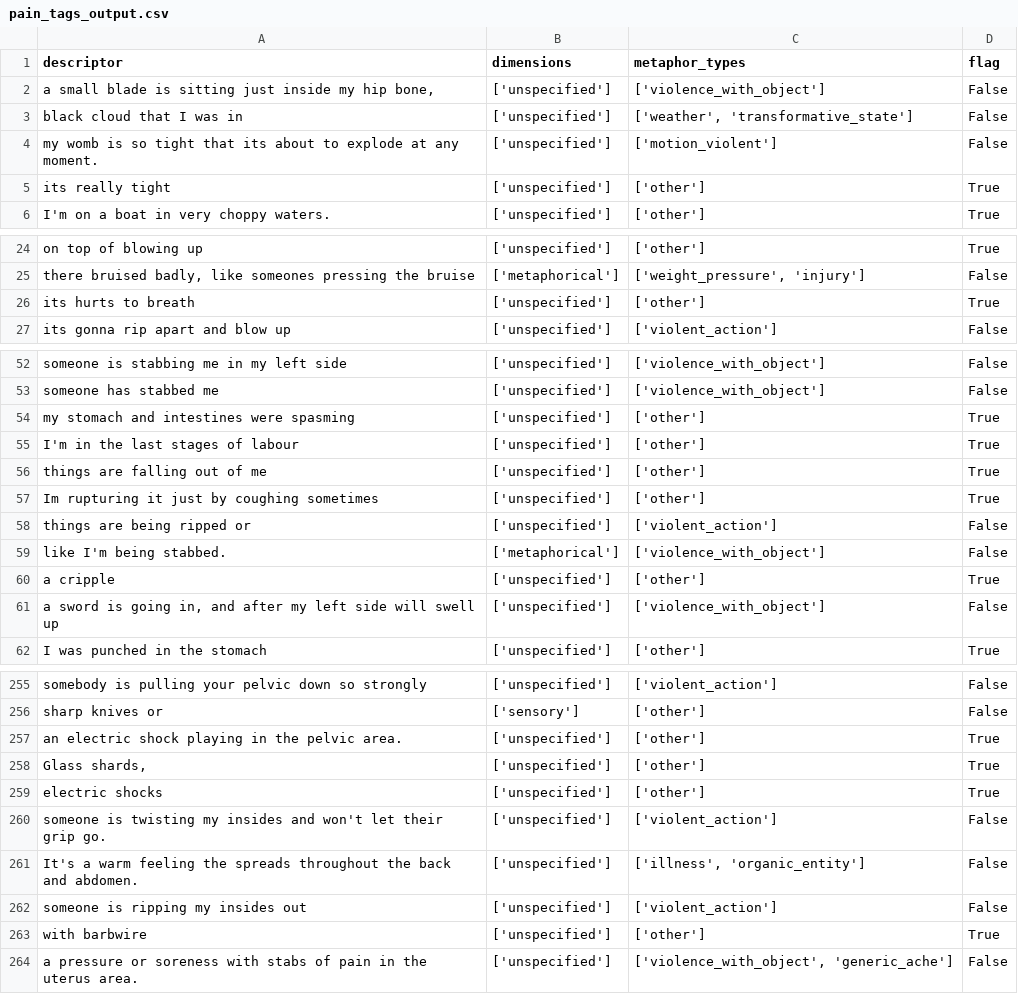
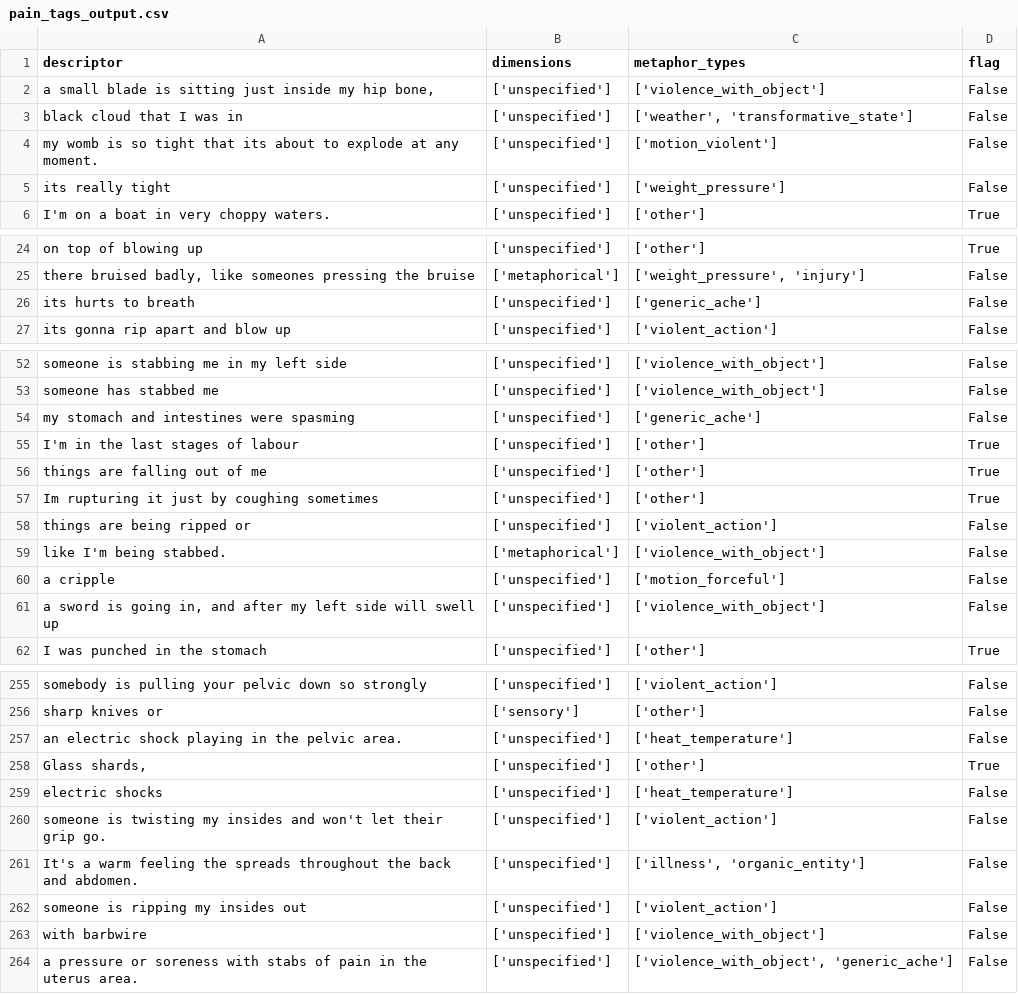
Before and after one commit to Stella5791/pain-descriptor-tool, a CSV file: pain_tags_output.csv, drawn as a sheet; only a part is shown, gaps mark what is left out; the diff covers the shown part only.

```diff
--- a/pain_tags_output.csv
+++ b/pain_tags_output.csv
@@ -4,3 +4,3 @@ black cloud that I was in,['unspecified'],"['weather', 'transformative_state']",
 my womb is so tight that its about to explode at any moment.,['unspecified'],['motion_violent'],False
-its really tight ,['unspecified'],['other'],True
+its really tight ,['unspecified'],['weight_pressure'],False
 I'm on a boat in very choppy waters. ,['unspecified'],['other'],True
@@ -25,3 +25,3 @@ on top of blowing up,['unspecified'],['other'],True
 "there bruised badly, like someones pressing the bruise ",['metaphorical'],"['weight_pressure', 'injury']",False
-its hurts to breath,['unspecified'],['other'],True
+its hurts to breath,['unspecified'],['generic_ache'],False
 its gonna rip apart and blow up,['unspecified'],['violent_action'],False
@@ -53,3 +53,3 @@ someone is stabbing me in my left side,['unspecified'],['violence_with_object'],
 someone has stabbed me ,['unspecified'],['violence_with_object'],False
-my stomach and intestines were spasming,['unspecified'],['other'],True
+my stomach and intestines were spasming,['unspecified'],['generic_ache'],False
 I'm in the last stages of labour ,['unspecified'],['other'],True
@@ -59,3 +59,3 @@ things are being ripped or ,['unspecified'],['violent_action'],False
  like I'm being stabbed.,['metaphorical'],['violence_with_object'],False
-a cripple,['unspecified'],['other'],True
+a cripple,['unspecified'],['motion_forceful'],False
 "a sword is going in, and after my left side will swell up ",['unspecified'],['violence_with_object'],False
@@ -256,5 +256,5 @@ somebody is pulling your pelvic down so strongly,['unspecified'],['violent_actio
 sharp knives or ,['sensory'],['other'],False
-an electric shock playing in the pelvic area.,['unspecified'],['other'],True
+an electric shock playing in the pelvic area.,['unspecified'],['heat_temperature'],False
 "Glass shards,",['unspecified'],['other'],True
- electric shocks,['unspecified'],['other'],True
+ electric shocks,['unspecified'],['heat_temperature'],False
 someone is twisting my insides and won't let their grip go. ,['unspecified'],['violent_action'],False
@@ -262,3 +262,3 @@ It's a warm feeling the spreads throughout the back and abdomen.,['unspecified']
 someone is ripping my insides out ,['unspecified'],['violent_action'],False
-with barbwire ,['unspecified'],['other'],True
+with barbwire ,['unspecified'],['violence_with_object'],False
 a pressure or soreness with stabs of pain in the uterus area. ,['unspecified'],"['violence_with_object', 'generic_ache']",False
```
Also changed, not shown: 6 edited cells elsewhere in this file, flagged_descriptors.csv, 2 other files.
